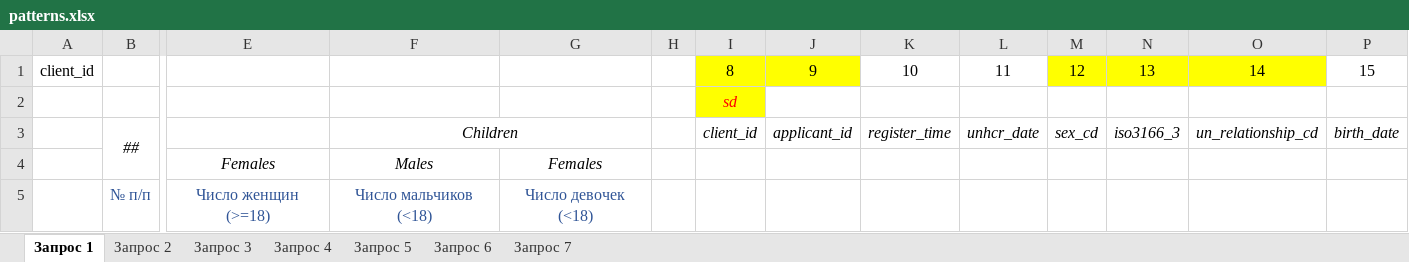
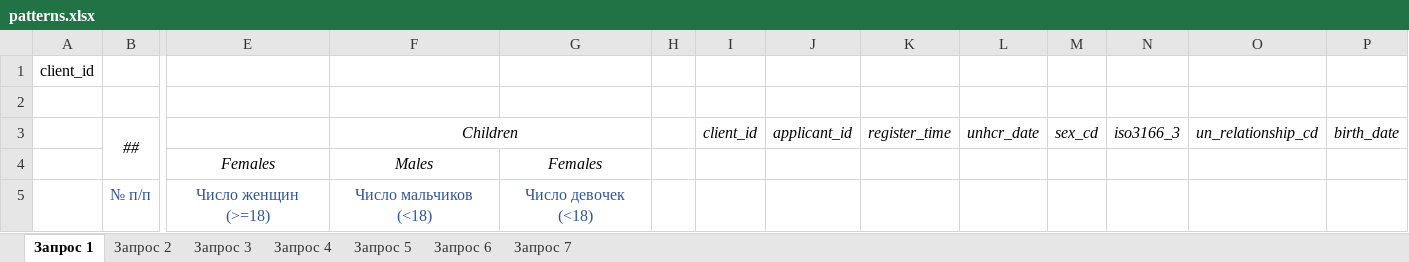
Before and after one commit to andreysadovnichiy/hiasReps, an Excel workbook: src/main/resources/patterns.xlsx, sheet Запрос 1, drawn as a sheet; only a part is shown, gaps mark what is left out; values as stored, in another font and other column widths than the file's, no borders; removed rows and columns are numbered as before the commit, all else as after; rows hold the shown columns only; the diff names each change by its address in the sheet, - before the commit and + after, or states it on an @@ line.

```diff
--- a/src/main/resources/patterns.xlsx (sheet Запрос 1)
+++ b/src/main/resources/patterns.xlsx (sheet Запрос 1)
-row 1: client_id |  |  |  |  |  | 8 | 9 | 10 | 11 | 12 | 13 | 14 | 15
+row 1: client_id
-I2: sd
+I2: (empty)
-I2 fill: #FFFF00
+I2 fill: none
```
Also changed, not shown: 3 other files.
